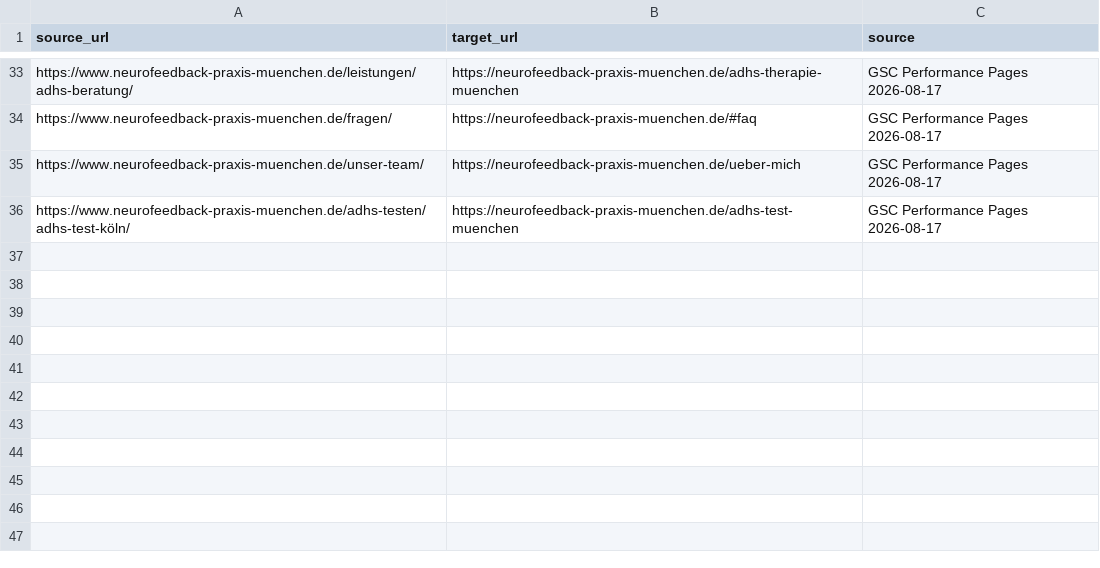
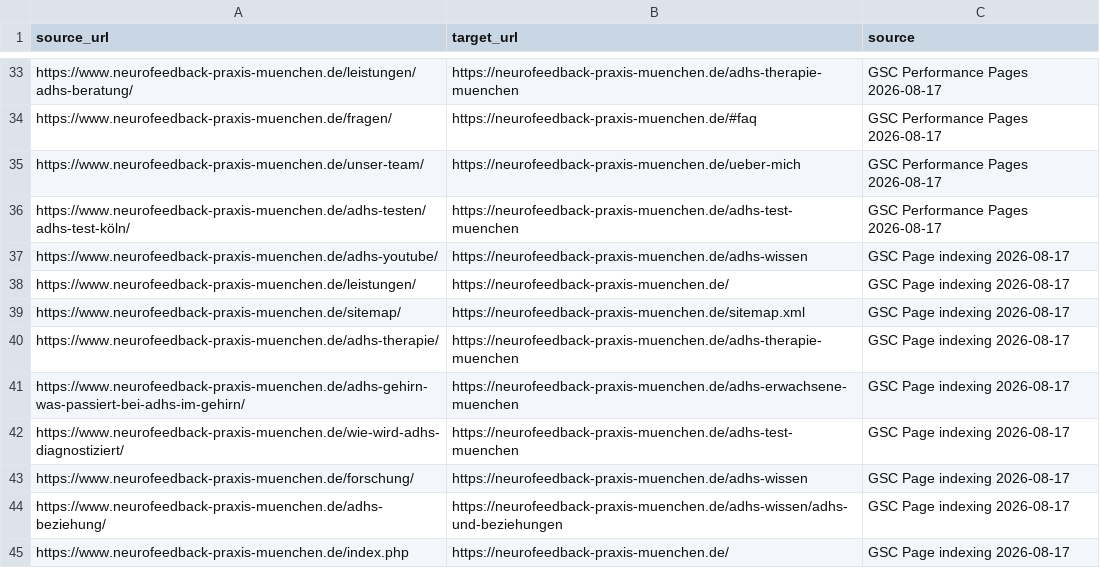
Before and after one commit to jeancecilia/adhs_neue_website, a CSV file: docs/seo-relaunch-redirect-map.csv, drawn as a sheet; only a part is shown, gaps mark what is left out.

```diff
--- a/docs/seo-relaunch-redirect-map.csv
+++ b/docs/seo-relaunch-redirect-map.csv
@@ -36 +36,10 @@ https://www.neurofeedback-praxis-muenchen.de/unser-team/,https://neurofeedback-p
 https://www.neurofeedback-praxis-muenchen.de/adhs-testen/adhs-test-köln/,https://neurofeedback-praxis-muenchen.de/adhs-test-muenchen,GSC Performance Pages 2026-08-17
+https://www.neurofeedback-praxis-muenchen.de/adhs-youtube/,https://neurofeedback-praxis-muenchen.de/adhs-wissen,GSC Page indexing 2026-08-17
+https://www.neurofeedback-praxis-muenchen.de/leistungen/,https://neurofeedback-praxis-muenchen.de/,GSC Page indexing 2026-08-17
+https://www.neurofeedback-praxis-muenchen.de/sitemap/,https://neurofeedback-praxis-muenchen.de/sitemap.xml,GSC Page indexing 2026-08-17
+https://www.neurofeedback-praxis-muenchen.de/adhs-therapie/,https://neurofeedback-praxis-muenchen.de/adhs-therapie-muenchen,GSC Page indexing 2026-08-17
+https://www.neurofeedback-praxis-muenchen.de/adhs-gehirn-was-passiert-bei-adhs-im-gehirn/,https://neurofeedback-praxis-muenchen.de/adhs-erwachsene-muenchen,GSC Page indexing 2026-08-17
+https://www.neurofeedback-praxis-muenchen.de/wie-wird-adhs-diagnostiziert/,https://neurofeedback-praxis-muenchen.de/adhs-test-muenchen,GSC Page indexing 2026-08-17
+https://www.neurofeedback-praxis-muenchen.de/forschung/,https://neurofeedback-praxis-muenchen.de/adhs-wissen,GSC Page indexing 2026-08-17
+https://www.neurofeedback-praxis-muenchen.de/adhs-beziehung/,https://neurofeedback-praxis-muenchen.de/adhs-wissen/adhs-und-beziehungen,GSC Page indexing 2026-08-17
+https://www.neurofeedback-praxis-muenchen.de/index.php,https://neurofeedback-praxis-muenchen.de/,GSC Page indexing 2026-08-17
```
Also changed, not shown: docs/cloudflare-bulk-redirects.csv, 1 other file.
